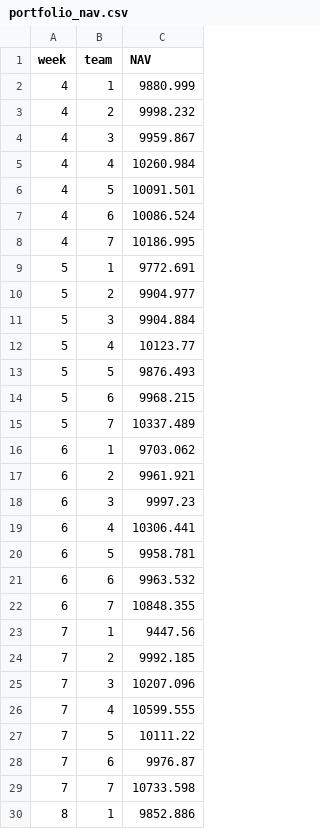
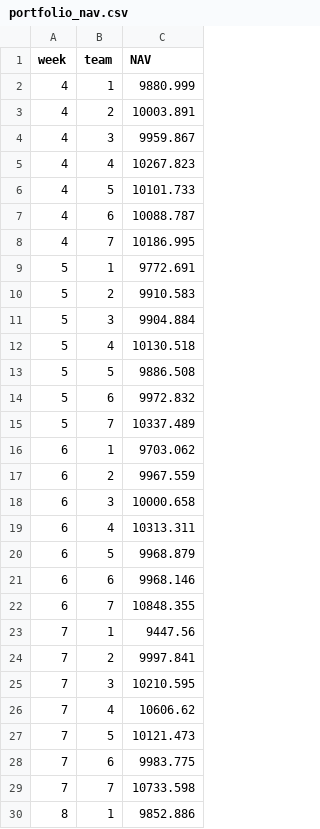
Before and after one commit to aifintechlab/skku-con5110-fai, a CSV file: data/portfolio_nav.csv, drawn as a sheet; only a part is shown; the diff covers the shown part only.

```diff
--- a/data/portfolio_nav.csv
+++ b/data/portfolio_nav.csv
@@ -2,28 +2,28 @@ week,team,NAV
 4,1,9880.999
-4,2,9998.232
+4,2,10003.891
 4,3,9959.867
-4,4,10260.984
-4,5,10091.501
-4,6,10086.524
+4,4,10267.823
+4,5,10101.733
+4,6,10088.787
 4,7,10186.995
 5,1,9772.691
-5,2,9904.977
+5,2,9910.583
 5,3,9904.884
-5,4,10123.77
-5,5,9876.493
-5,6,9968.215
+5,4,10130.518
+5,5,9886.508
+5,6,9972.832
 5,7,10337.489
 6,1,9703.062
-6,2,9961.921
-6,3,9997.23
-6,4,10306.441
-6,5,9958.781
-6,6,9963.532
+6,2,9967.559
+6,3,10000.658
+6,4,10313.311
+6,5,9968.879
+6,6,9968.146
 6,7,10848.355
 7,1,9447.56
-7,2,9992.185
-7,3,10207.096
-7,4,10599.555
-7,5,10111.22
-7,6,9976.87
+7,2,9997.841
+7,3,10210.595
+7,4,10606.62
+7,5,10121.473
+7,6,9983.775
 7,7,10733.598
```
Also changed, not shown: 18 edited cells elsewhere in this file, data/portfolio_nav_timeseries.csv, data/portfolio_performance.csv, 2 other files.
